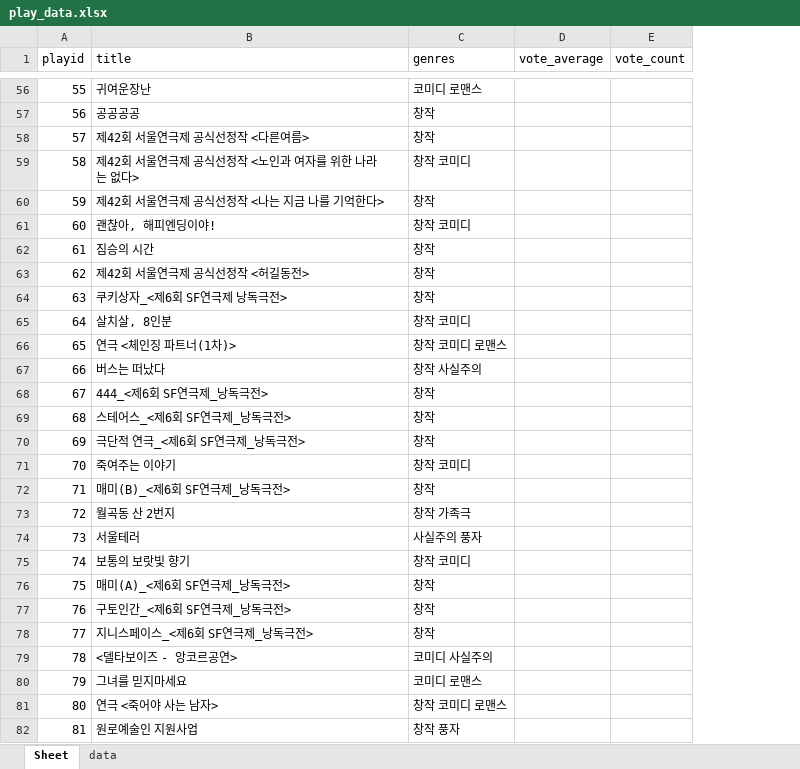
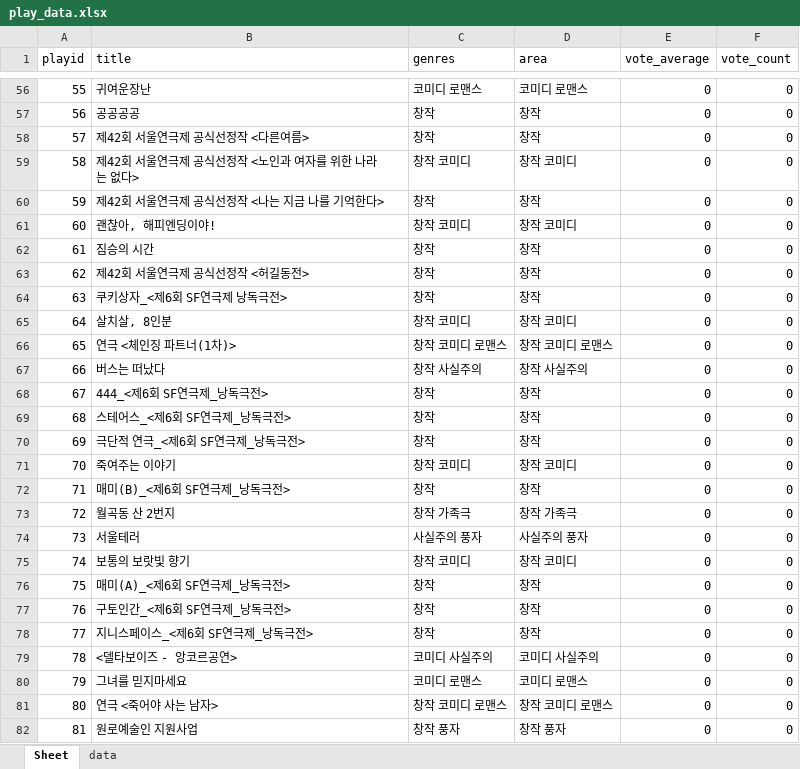
Before and after one commit to gandi0330/hellostranger, an Excel workbook: accountapp/play_data.xlsx, sheet Sheet, drawn as a sheet; only a part is shown, gaps mark what is left out; values as stored, in another font and other column widths than the file's, no borders; charts and pictures not drawn; addresses are those after the commit; the diff covers the shown part only; the diff names each change by its address in the sheet, - before the commit and + after, or states it on an @@ line.

```diff
--- a/accountapp/play_data.xlsx (sheet Sheet)
+++ b/accountapp/play_data.xlsx (sheet Sheet)
+column D (area), rows 56-82: 코미디 로맨스 | 창작 | 창작 | 창작 코미디 | 창작 | 창작 코미디 | 창작 | 창작 | 창작 | 창작 코미디 | 창작 코미디 로맨스 | 창작 사실주의 | 창작 | 창작 | 창작 | 창작 코미디 | 창작 | 창작 가족극 | 사실주의 풍자 | 창작 코미디 | 창작 | 창작 | 창작 | 코미디 사실주의 | 코미디 로맨스 | 창작 코미디 로맨스 | 창작 풍자
-E56:E82 (vote_average): (empty)
+E56:E82 (vote_average): 0
-F56:F82 (vote_count): (empty)
+F56:F82 (vote_count): 0
```
Also changed, not shown: 130 edited cells elsewhere in this sheet, charts or pictures, 44 other files.
